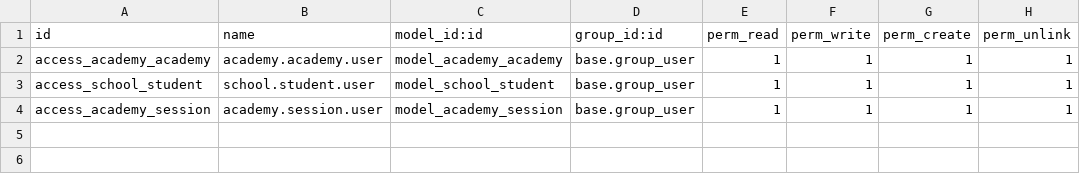
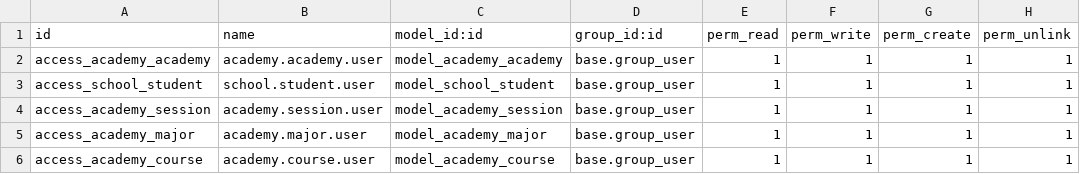
Before and after one commit to JevinD/TestModule, a CSV file: academy/security/ir.model.access.csv, drawn as a sheet.

Commit message:
working views for course,major,sessions,student

```diff
--- a/academy/security/ir.model.access.csv
+++ b/academy/security/ir.model.access.csv
@@ -4 +4,3 @@ access_school_student,school.student.user,model_school_student,base.group_user,1
 access_academy_session,academy.session.user,model_academy_session,base.group_user,1,1,1,1
+access_academy_major,academy.major.user,model_academy_major,base.group_user,1,1,1,1
+access_academy_course,academy.course.user,model_academy_course,base.group_user,1,1,1,1
```
Also changed, not shown: 4 other files.
